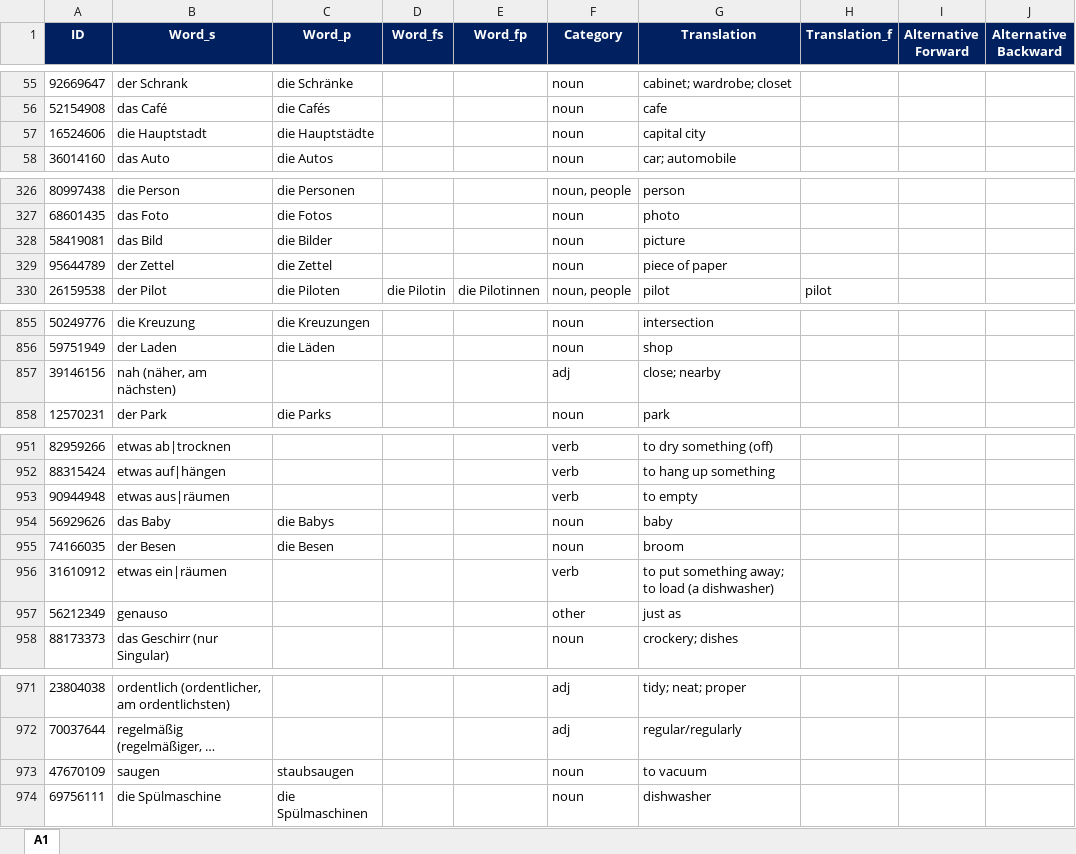
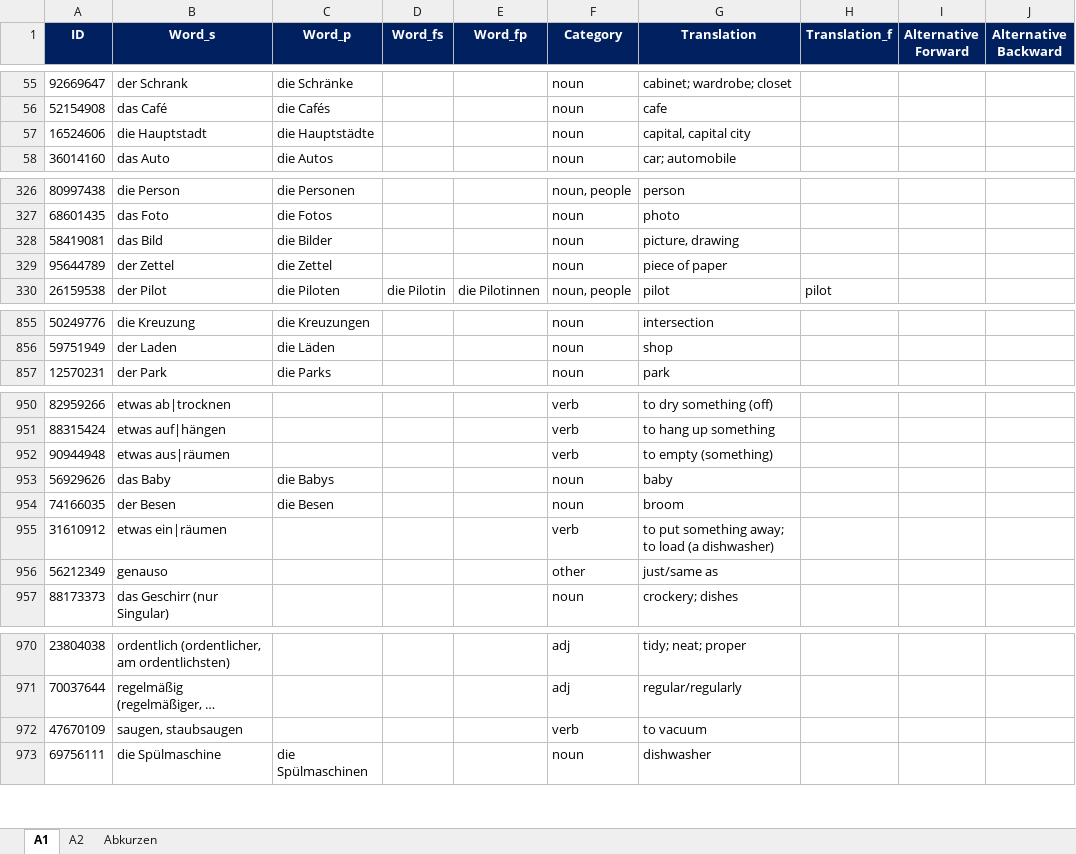
Before and after one commit to ibrahimgh25/Vocabulary-Trainer, an Excel workbook: resources/german_database.xlsx, sheet A1, drawn as a sheet; only a part is shown, gaps mark what is left out; long unchanged cells end in …; values as stored, in another font and other column widths than the file's, no borders; removed rows and columns are numbered as before the commit, all else as after; the diff covers the shown part only; the diff names each change by its address in the sheet, - before the commit and + after, or states it on an @@ line.

```diff
--- a/resources/german_database.xlsx (sheet A1)
+++ b/resources/german_database.xlsx (sheet A1)
+sheet tab: A2
+sheet tab: Abkurzen
-G57 (Translation): capital city
+G57 (Translation): capital, capital city
-G328 (Translation): picture
+G328 (Translation): picture, drawing
-row 857: 39146156 | nah (näher, am nächsten) |  |  |  | adj | close; nearby
-G952 (Translation): to empty
+G952 (Translation): to empty (something)
-G956 (Translation): just as
+G956 (Translation): just/same as
-B972 (Word_s): saugen
+B972 (Word_s): saugen, staubsaugen
-C972 (Word_p): staubsaugen
+C972 (Word_p): (empty)
-F972 (Category): noun
+F972 (Category): verb
```
Also changed, not shown: 12 edited cells elsewhere in this sheet.
